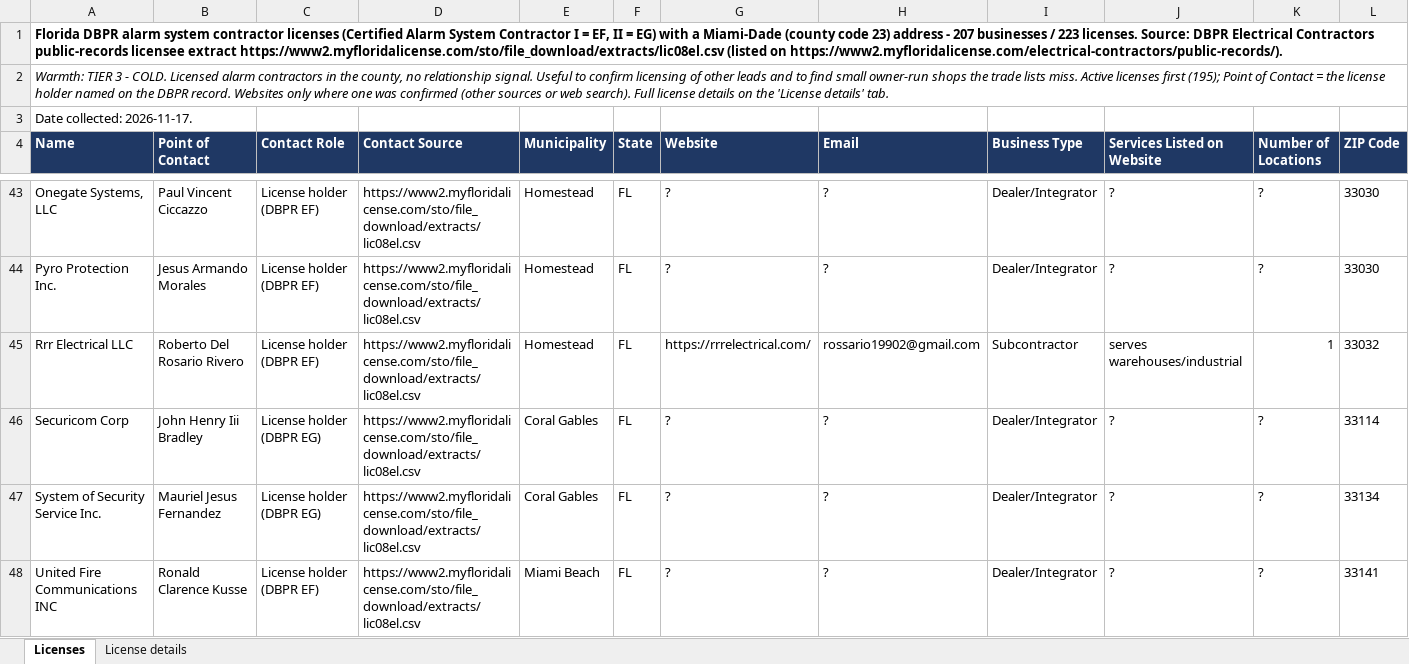
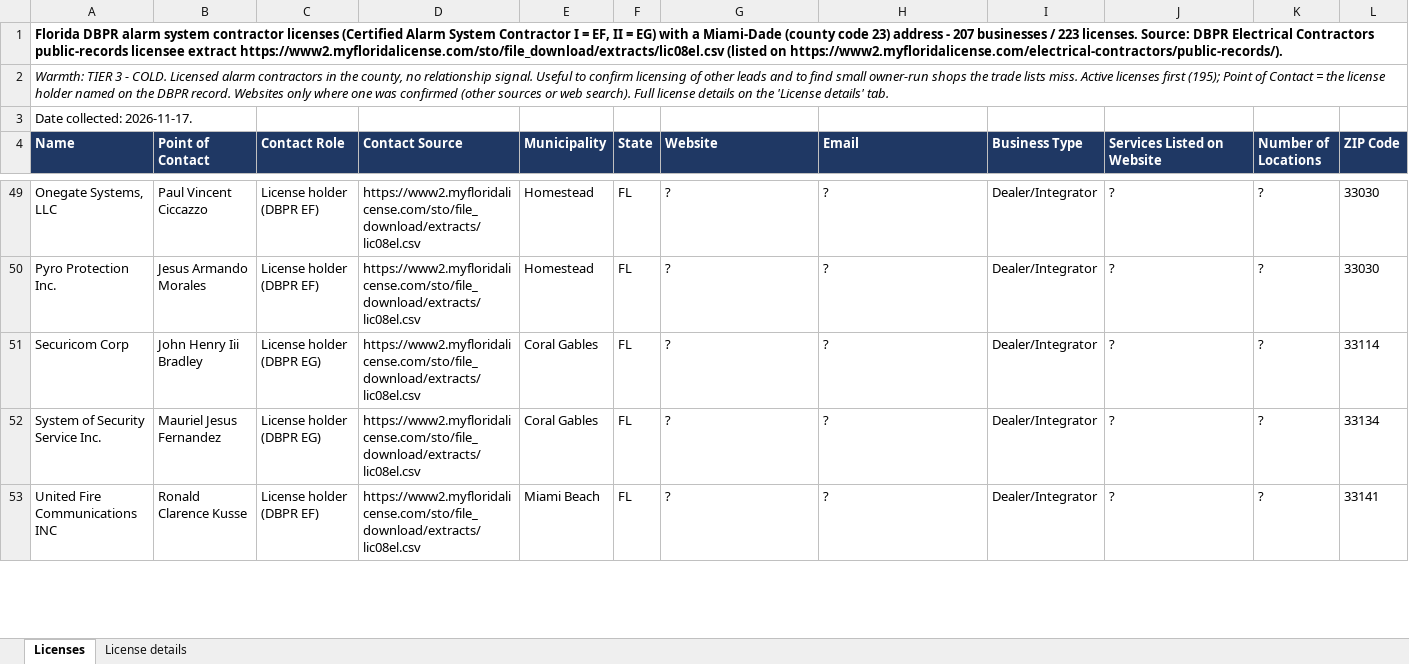
Before and after one commit to astromandrewsa-arch/ash, an Excel workbook: leads/T3_Licenses.xlsx, sheet Licenses, drawn as a sheet; only a part is shown, gaps mark what is left out; values as stored, in another font and other column widths than the file's, no borders; removed rows and columns are numbered as before the commit, all else as after; rows hold the shown columns only; the diff covers the shown part only; the diff names each change by its address in the sheet, - before the commit and + after, or states it on an @@ line.

```diff
--- a/leads/T3_Licenses.xlsx (sheet Licenses)
+++ b/leads/T3_Licenses.xlsx (sheet Licenses)
-row 45: Rrr Electrical LLC | Roberto Del Rosario Rivero | License holder (DBPR EF) | https://www2.myfloridalicense.com/sto/file_download/extracts/lic08el.csv | Homestead | FL | https://rrrelectrical.com/ | rossario19902@gmail.com | Subcontractor | serves warehouses/industrial | 1 | 33032
```
Also changed, not shown: 19 added rows, 18 removed rows and 42 edited cells elsewhere in this sheet, leads/Segment_Houses_of_Worship.xlsx, leads/T1_IAF_Members.xlsx, 35 other files.
